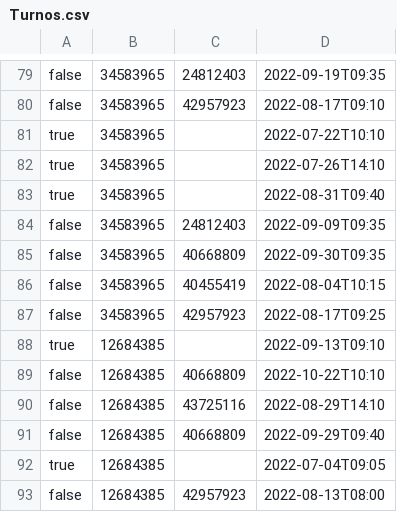
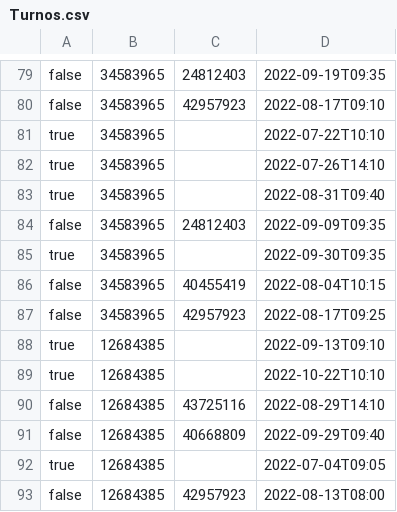
Before and after one commit to FelipePipe2002/TrabajoMetodologia, a CSV file: ProjectJava/Turnos.csv, drawn as a sheet; only a part is shown, gaps mark what is left out; the diff covers the shown part only.

Commit message:
Se arregló el scroll, se actualizó la tabla de turnos, se arregló el filtrado de médico y se implementó la asignación del turno al paciente.

```diff
--- a/ProjectJava/Turnos.csv
+++ b/ProjectJava/Turnos.csv
@@ -84,3 +84,3 @@ true,34583965,,2022-08-31T09:40
 false,34583965,24812403,2022-09-09T09:35
-false,34583965,40668809,2022-09-30T09:35
+true,34583965,,2022-09-30T09:35
 false,34583965,40455419,2022-08-04T10:15
@@ -88,3 +88,3 @@ false,34583965,42957923,2022-08-17T09:25
 true,12684385,,2022-09-13T09:10
-false,12684385,40668809,2022-10-22T10:10
+true,12684385,,2022-10-22T10:10
 false,12684385,43725116,2022-08-29T14:10
```
Also changed, not shown: 18 edited cells elsewhere in this file, ProjectJava/Pacientes.csv, 8 other files.
